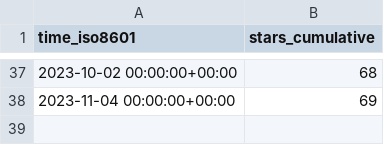
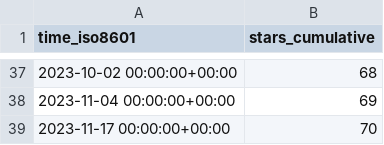
Before and after one commit to Swiple/swiple, a CSV file: Swiple/swiple/ghrs-data/stargazers.csv, drawn as a sheet; only a part is shown, gaps mark what is left out.

```diff
--- a/Swiple/swiple/ghrs-data/stargazers.csv
+++ b/Swiple/swiple/ghrs-data/stargazers.csv
@@ -38 +38,2 @@ time_iso8601,stars_cumulative
 2023-11-04 00:00:00+00:00,69
+2023-11-17 00:00:00+00:00,70
```
